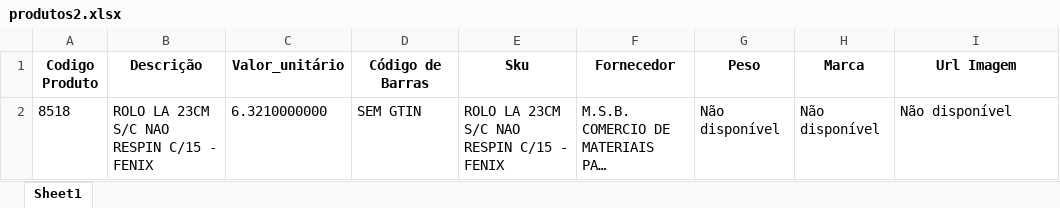
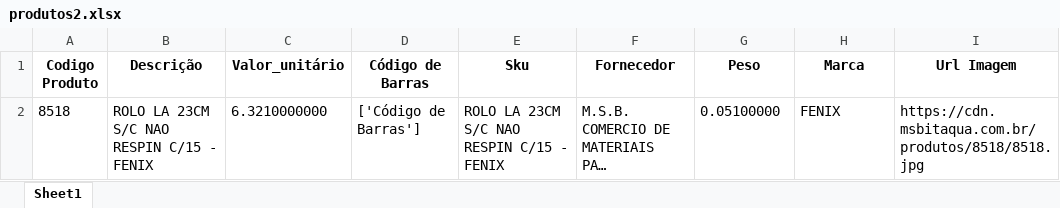
Before and after one commit to Lucas-Fernandes-Silva/auto_shopee, an Excel workbook: produtos2.xlsx, sheet Sheet1, drawn as a sheet; long unchanged cells end in …; values as stored, in another font and other column widths than the file's, no borders; the diff names each change by its address in the sheet, - before the commit and + after, or states it on an @@ line.

```diff
--- a/produtos2.xlsx (sheet Sheet1)
+++ b/produtos2.xlsx (sheet Sheet1)
-D2 (Código de Barras): SEM GTIN
+D2 (Código de Barras): ['Código de Barras']
-G2 (Peso): Não disponível
+G2 (Peso): 0.05100000
-H2 (Marca): Não disponível
+H2 (Marca): FENIX
-I2 (Url Imagem): Não disponível
+I2 (Url Imagem): https://cdn.msbitaqua.com.br/produtos/8518/8518.jpg
```
Also changed, not shown: 3 other files.
